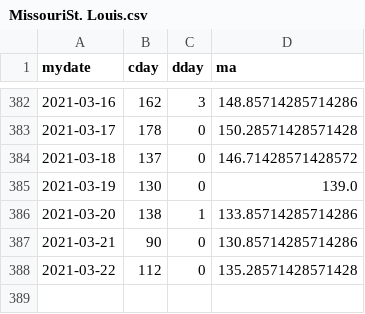
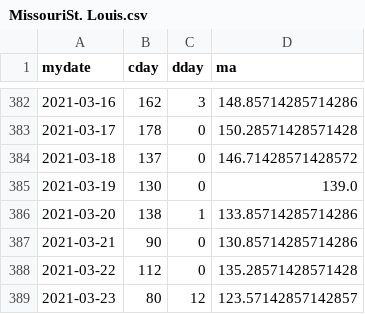
Before and after one commit to jheasly/lane-covid-19, a CSV file: MissouriSt. Louis.csv, drawn as a sheet; only a part is shown, gaps mark what is left out.

Commit message:
New data.

```diff
--- a/MissouriSt. Louis.csv
+++ b/MissouriSt. Louis.csv
@@ -388 +388,2 @@ mydate,cday,dday,ma
 2021-03-22,112,0,135.28571428571428
+2021-03-23,80,12,123.57142857142857
```
Also changed, not shown: MissouriSt. Charles.csv, OregonLane.csv, 4 other files.
